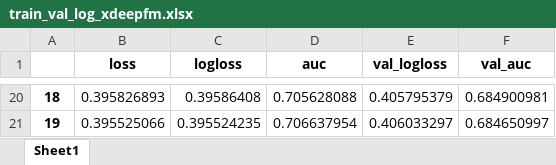
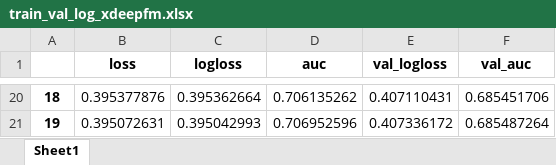
Before and after one commit to pengyulong/pytorch-example, an Excel workbook: egs/cvr/result/train_val_log_xdeepfm.xlsx, sheet Sheet1, drawn as a sheet; only a part is shown, gaps mark what is left out; values as stored, in another font and other column widths than the file's, no borders; the diff covers the shown part only; the diff names each change by its address in the sheet, - before the commit and + after, or states it on an @@ line.

```diff
--- a/egs/cvr/result/train_val_log_xdeepfm.xlsx (sheet Sheet1)
+++ b/egs/cvr/result/train_val_log_xdeepfm.xlsx (sheet Sheet1)
-B20 (loss): 0.395826893
+B20 (loss): 0.395377876
-C20 (logloss): 0.39586408
+C20 (logloss): 0.395362664
-D20 (auc): 0.705628088
+D20 (auc): 0.706135262
-E20 (val_logloss): 0.405795379
+E20 (val_logloss): 0.407110431
-F20 (val_auc): 0.684900981
+F20 (val_auc): 0.685451706
-B21 (loss): 0.395525066
+B21 (loss): 0.395072631
-C21 (logloss): 0.395524235
+C21 (logloss): 0.395042993
-D21 (auc): 0.706637954
+D21 (auc): 0.706952596
-E21 (val_logloss): 0.406033297
+E21 (val_logloss): 0.407336172
-F21 (val_auc): 0.684650997
+F21 (val_auc): 0.685487264
```
Also changed, not shown: 90 edited cells elsewhere in this sheet, egs/cvr/result/train_val_log_wdl.xlsx, 14 other files.
